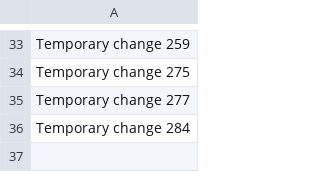
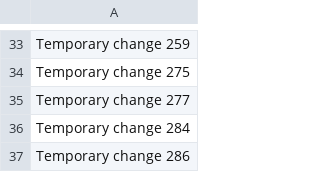
Before and after one commit to jaydeartist/jayde, a CSV file: data.csv, drawn as a sheet; only a part is shown, gaps mark what is left out.

```diff
--- a/data.csv
+++ b/data.csv
@@ -36 +36,2 @@ Temporary change 277
 Temporary change 284
+Temporary change 286
```
